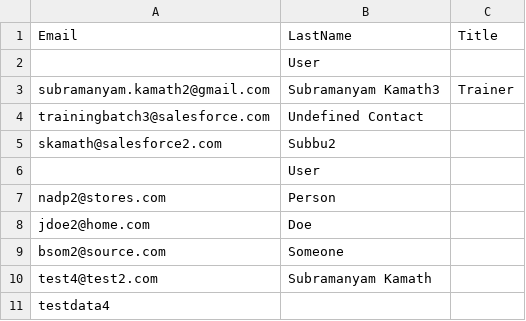
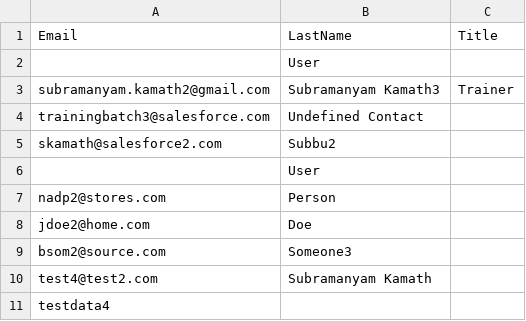
Before and after one commit to subramanyam-kamath/Prod, a CSV file: files/Contactupload.csv, drawn as a sheet.

Commit message:
Update Contactupload.csv

```diff
--- a/files/Contactupload.csv
+++ b/files/Contactupload.csv
@@ -8,3 +8,3 @@ nadp2@stores.com,Person,
 jdoe2@home.com,Doe,
-bsom2@source.com,Someone,
+bsom2@source.com,Someone3,
 test4@test2.com,"Subramanyam Kamath",
```
